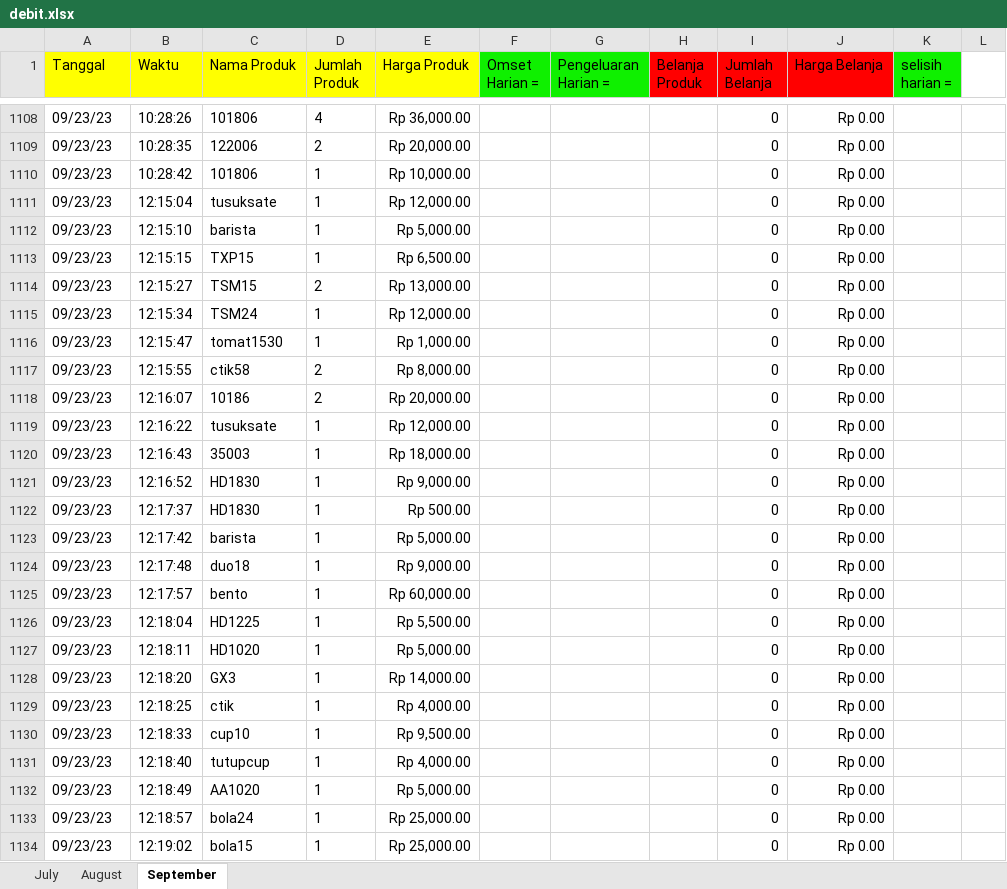
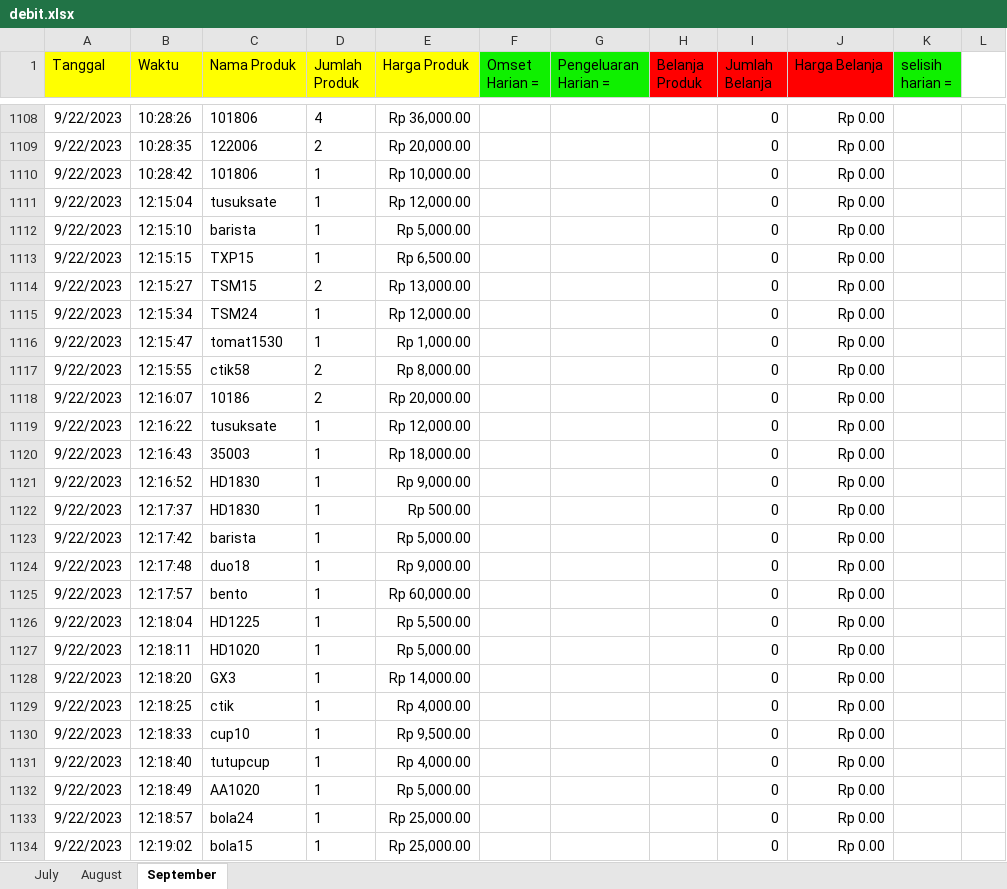
Before and after one commit to wildanAR/GUI_database, an Excel workbook: debit.xlsx, sheet September, drawn as a sheet; only a part is shown, gaps mark what is left out; values as stored, in another font and other column widths than the file's, no borders; the diff covers the shown part only; the diff names each change by its address in the sheet, - before the commit and + after, or states it on an @@ line.

```diff
--- a/debit.xlsx (sheet September)
+++ b/debit.xlsx (sheet September)
-A1108:A1134 (Tanggal): 09/23/23
+A1108:A1134 (Tanggal): 9/22/2023
```
Also changed, not shown: 164 added rows and 35 edited cells elsewhere in this sheet.
